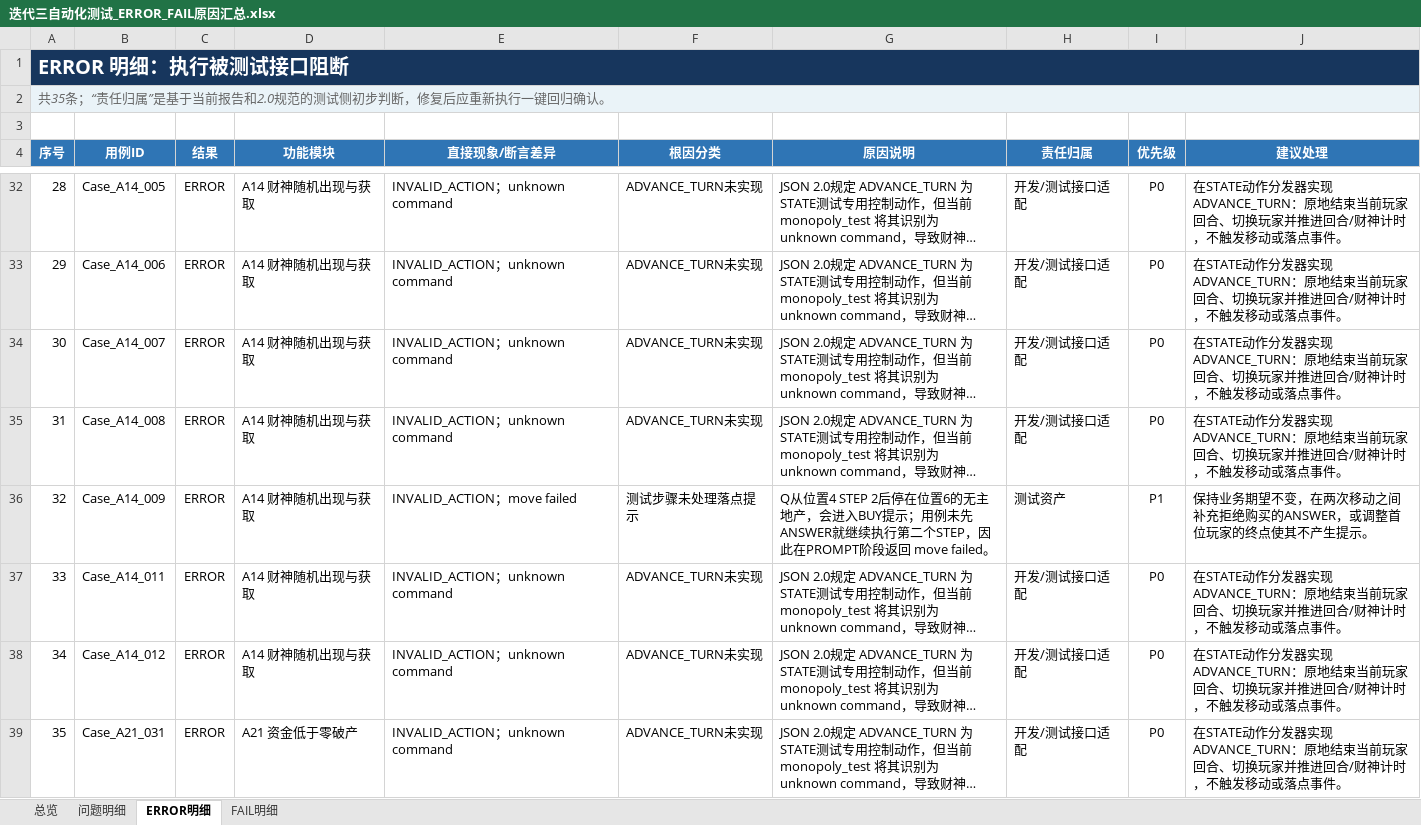
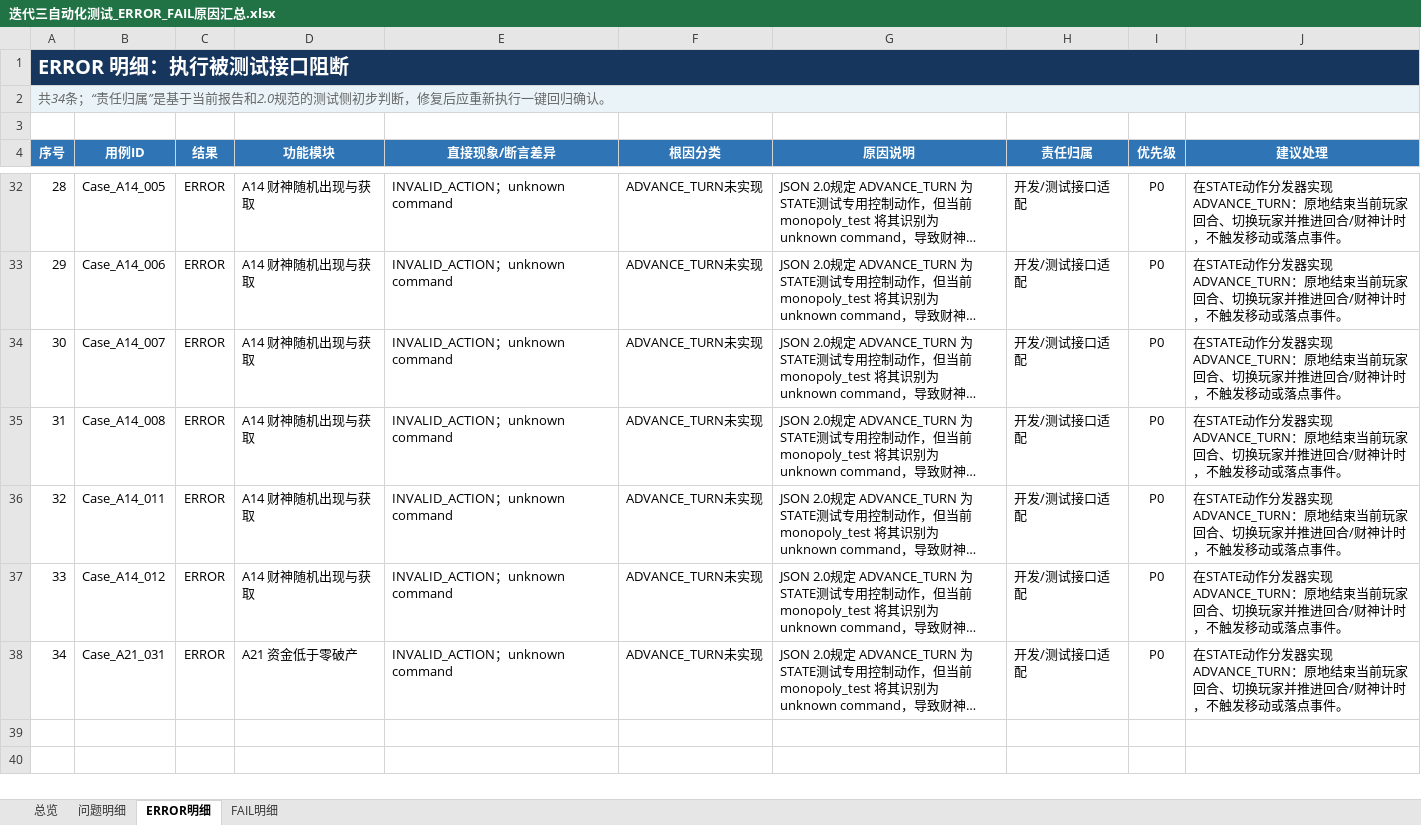
Before and after one commit to Irene-LXY/rich, an Excel workbook: rich_v2_autotest/迭代三测试资料包/迭代三自动化测试_ERROR_FAIL原因汇总.xlsx, sheet ERROR明细, drawn as a sheet; only a part is shown, gaps mark what is left out; long unchanged cells end in …; values as stored, in another font and other column widths than the file's, no borders; conditional formats and table styles not drawn; the diff names each change by its address in the sheet, - before the commit and + after, or states it on an @@ line.

```diff
--- a/rich_v2_autotest/迭代三测试资料包/迭代三自动化测试_ERROR_FAIL原因汇总.xlsx (sheet ERROR明细)
+++ b/rich_v2_autotest/迭代三测试资料包/迭代三自动化测试_ERROR_FAIL原因汇总.xlsx (sheet ERROR明细)
@@ column A (序号) renumbered from row 2 down @@
-row 36: 32 | Case_A14_009 | ERROR | A14 财神随机出现与获取 | INVALID_ACTION；move failed | 测试步骤未处理落点提示 | Q从位置4 STEP 2后停在位置6的无主地产，会进入BUY提示；用例未先ANSWER就继续执行第二个STEP，因此在PROMPT阶段返回 move failed。 | 测试资产 | P1 | 保持业务期望不变，在两次移动之间补充拒绝购买的ANSWER，或调整首位玩家的终点使其不产生提示。
```
Also changed, not shown: sheet FAIL明细, sheet 问题明细, sheet 总览, formulas that keep their value, rich_v2_autotest/automation/source_cases/第一组_大富翁统一测试用例_迭代三_精简修正版.xlsx, rich_v2_autotest/迭代三测试资料包/第一组_大富翁统一测试用例_迭代三_精简修正版.xlsx, 11 other files.
